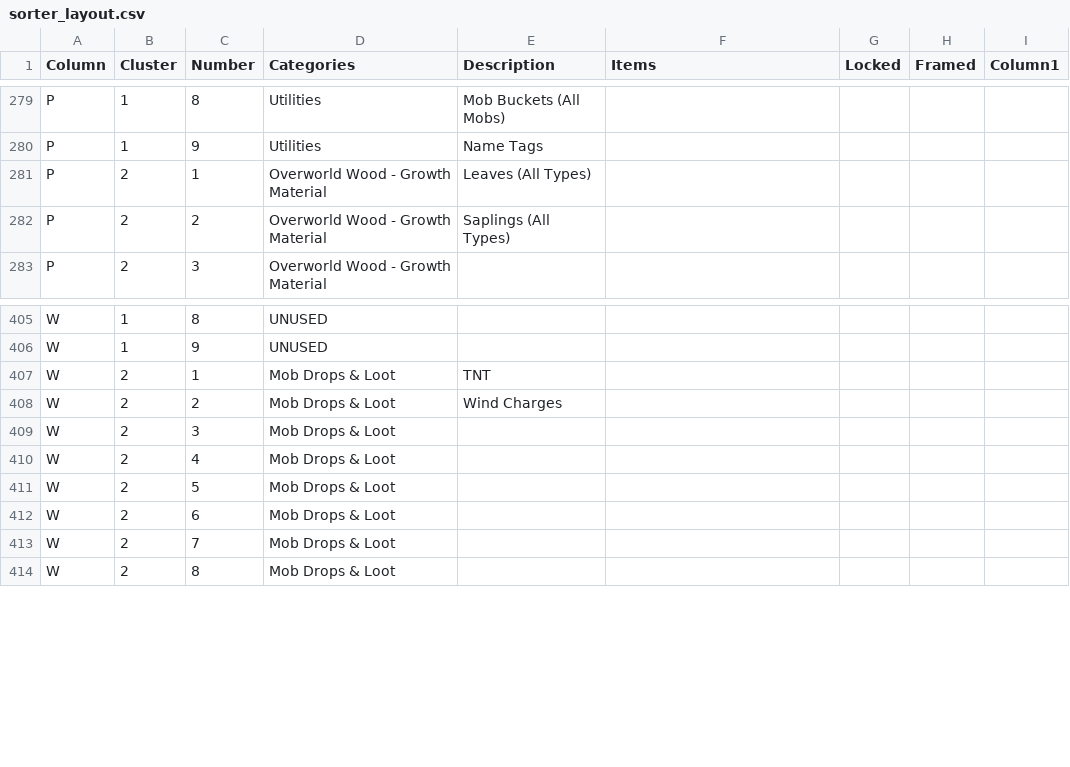
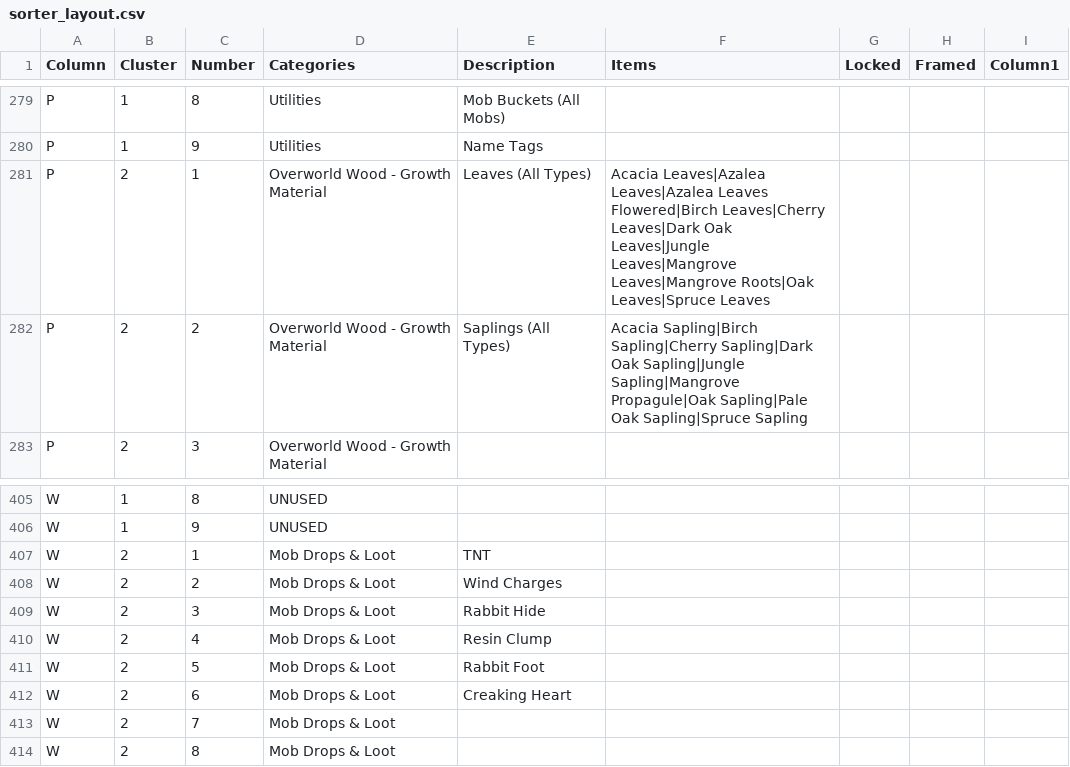
Before and after one commit to iigeshii/sorter, a CSV file: sorter_layout.csv, drawn as a sheet; only a part is shown, gaps mark what is left out; the diff covers the shown part only.

Commit message:
feat: update item names and sorter layout for improved organization and clarity

```diff
--- a/sorter_layout.csv
+++ b/sorter_layout.csv
@@ -280,4 +280,4 @@ P,1,8,Utilities,Mob Buckets (All Mobs),,,,
 P,1,9,Utilities,Name Tags,,,,
-P,2,1,Overworld Wood - Growth Material,Leaves (All Types),,,,
-P,2,2,Overworld Wood - Growth Material,Saplings (All Types),,,,
+P,2,1,Overworld Wood - Growth Material,Leaves (All Types),Acacia Leaves|Azalea Leaves|Azalea Leaves Flowered|Birch Leaves|Cherry Leaves|Dark Oak Leaves|Jungle Leaves|Mangrove Leaves|Mangrove Roots|Oak Leaves|Spruce Leaves,,,
+P,2,2,Overworld Wood - Growth Material,Saplings (All Types),Acacia Sapling|Birch Sapling|Cherry Sapling|Dark Oak Sapling|Jungle Sapling|Mangrove Propagule|Oak Sapling|Pale Oak Sapling|Spruce Sapling,,,
 P,2,3,Overworld Wood - Growth Material,,,,,
@@ -408,6 +408,6 @@ W,2,1,Mob Drops & Loot,TNT,,,,
 W,2,2,Mob Drops & Loot,Wind Charges,,,,
-W,2,3,Mob Drops & Loot,,,,,
-W,2,4,Mob Drops & Loot,,,,,
-W,2,5,Mob Drops & Loot,,,,,
-W,2,6,Mob Drops & Loot,,,,,
+W,2,3,Mob Drops & Loot,Rabbit Hide,,,,
+W,2,4,Mob Drops & Loot,Resin Clump,,,,
+W,2,5,Mob Drops & Loot,Rabbit Foot,,,,
+W,2,6,Mob Drops & Loot,Creaking Heart,,,,
 W,2,7,Mob Drops & Loot,,,,,
```
Also changed, not shown: 16 edited cells elsewhere in this file, actual_inventory.csv, item_names.csv.
